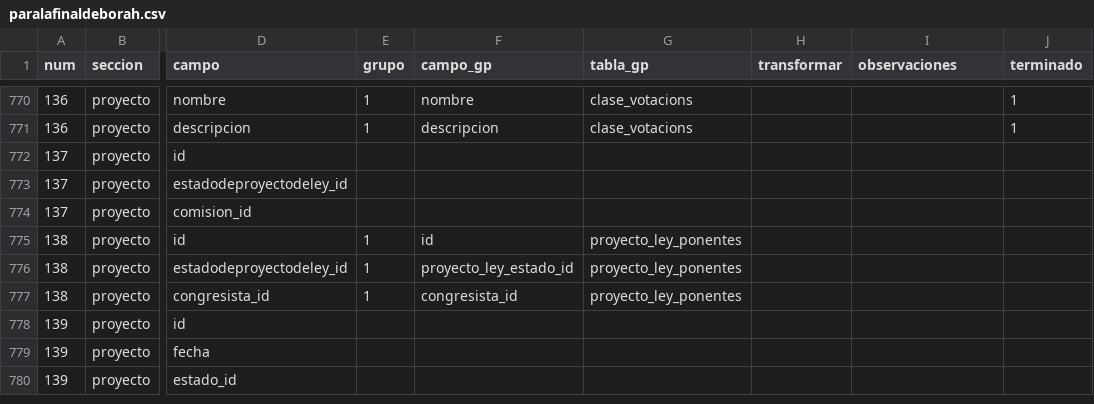
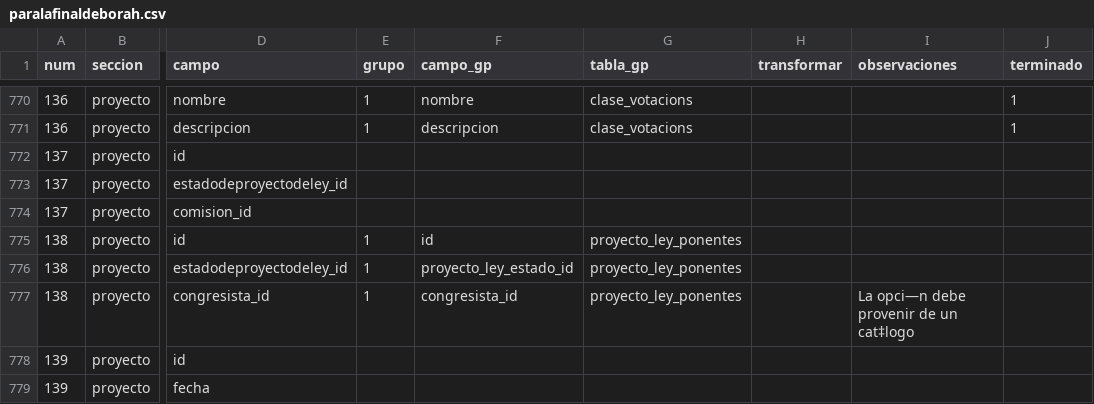
Before and after one commit to gorantesj/CongresoVisible, a CSV file: paralafinaldeborah.csv, drawn as a sheet; only a part is shown, gaps mark what is left out; the shorter side is filled out with more unchanged rows; the diff names each change by its address in the sheet, - before the commit and + after, or states it on an @@ line.

```diff
--- a/paralafinaldeborah.csv
+++ b/paralafinaldeborah.csv
-I777 (observaciones): (empty)
+I777 (observaciones): La opci—n debe provenir de un cat‡logo
```
Also changed, not shown: 1 other file.
